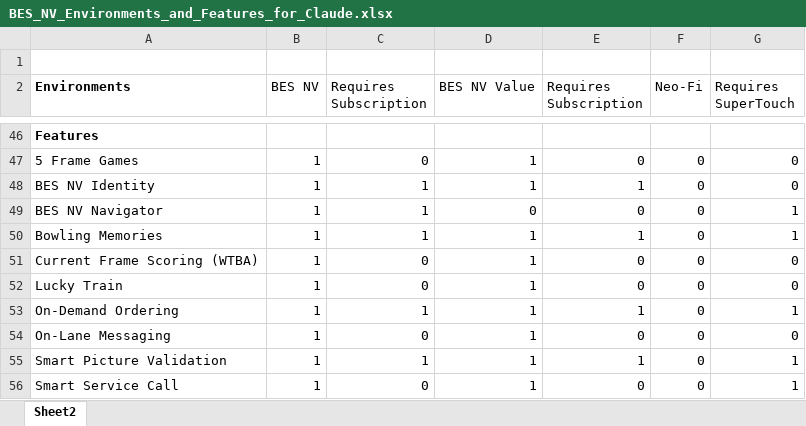
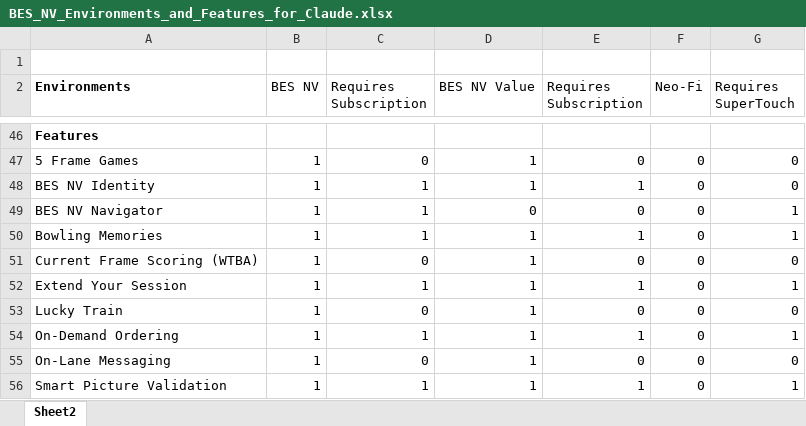
Before and after one commit to cmestes87/Qubicaamf-feature-matrix, an Excel workbook: source/spreadsheets/BES_NV_Environments_and_Features_for_Claude.xlsx, sheet Sheet2, drawn as a sheet; only a part is shown, gaps mark what is left out; the shorter side is filled out with more unchanged rows; values as stored, in another font and other column widths than the file's, no borders; the diff names each change by its address in the sheet, - before the commit and + after, or states it on an @@ line.

```diff
--- a/source/spreadsheets/BES_NV_Environments_and_Features_for_Claude.xlsx (sheet Sheet2)
+++ b/source/spreadsheets/BES_NV_Environments_and_Features_for_Claude.xlsx (sheet Sheet2)
+row 52: Extend Your Session | 1 | 1 | 1 | 1 | 0 | 1
```
Also changed, not shown: source/spreadsheets/Neoverse_for_Claude.xlsx, 2 other files.
